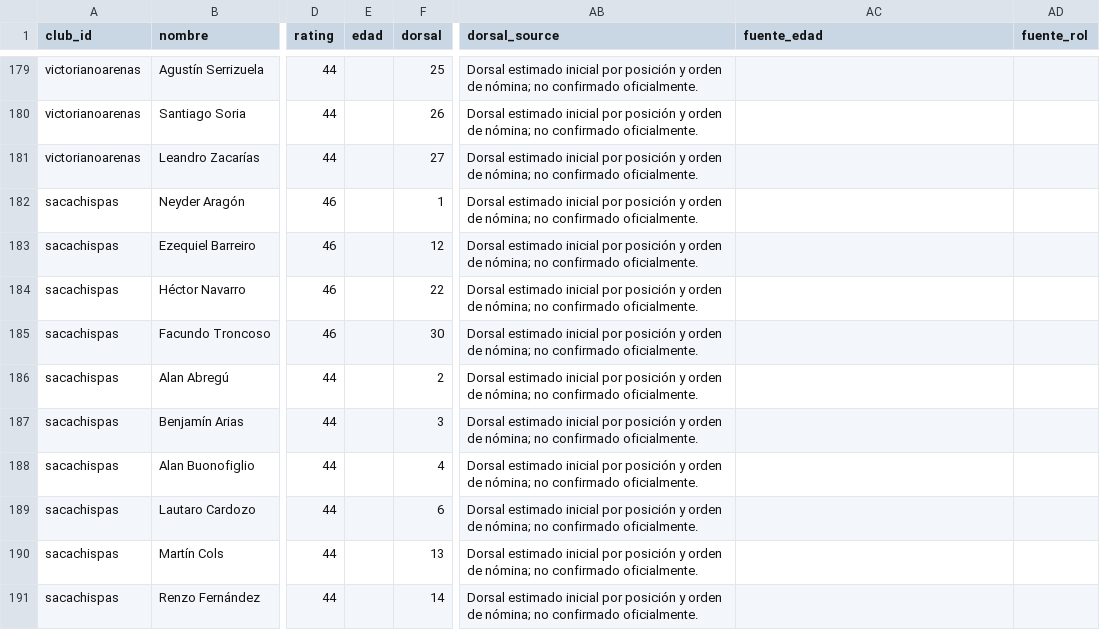
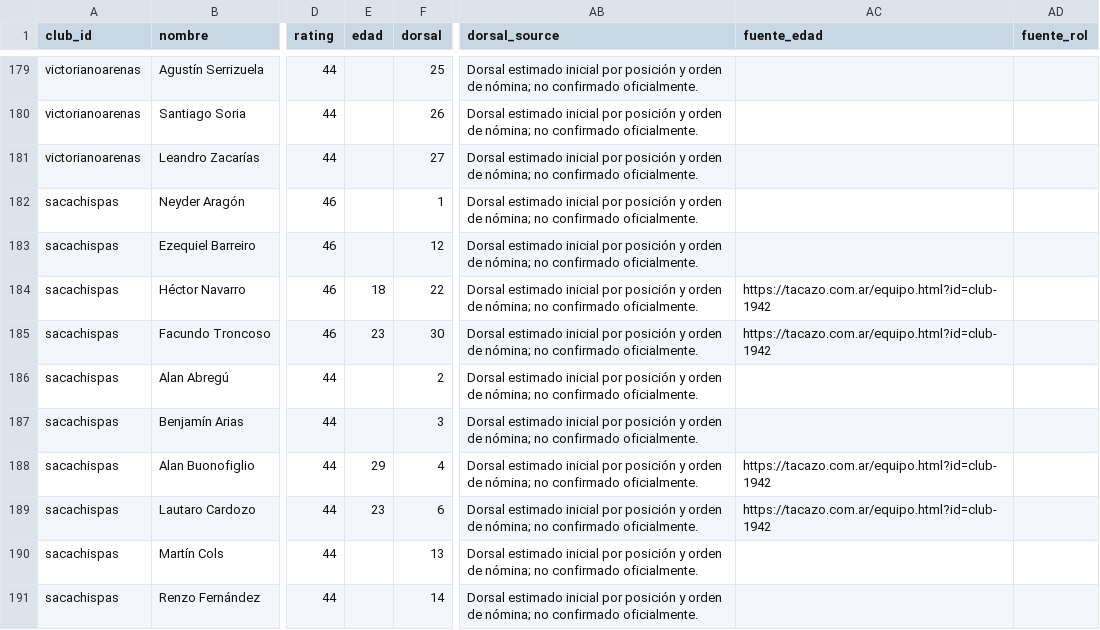
Before and after one commit to carp1901/liga-fc1, a CSV file: planteles/borradores/primera-c-2026/tanda1-inicial.csv, drawn as a sheet; only a part is shown, gaps mark what is left out; the diff covers the shown part only; the diff names each change by its address in the sheet, - before the commit and + after, or states it on an @@ line.

```diff
--- a/planteles/borradores/primera-c-2026/tanda1-inicial.csv
+++ b/planteles/borradores/primera-c-2026/tanda1-inicial.csv
-E184 (edad): (empty)
+E184 (edad): 18
-AC184:AC185 (fuente_edad): (empty)
+AC184:AC185 (fuente_edad): https://tacazo.com.ar/equipo.html?id=club-1942
-E185 (edad): (empty)
+E185 (edad): 23
-E188 (edad): (empty)
+E188 (edad): 29
-AC188:AC189 (fuente_edad): (empty)
+AC188:AC189 (fuente_edad): https://tacazo.com.ar/equipo.html?id=club-1942
-E189 (edad): (empty)
+E189 (edad): 23
```
Also changed, not shown: 21 edited cells elsewhere in this file.
